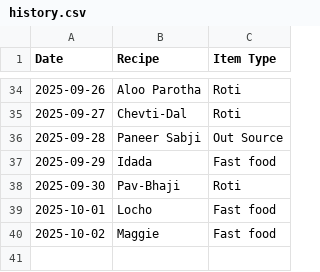
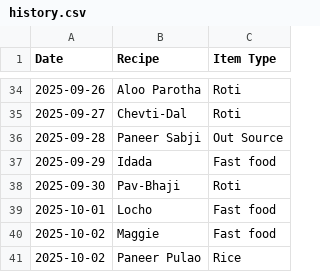
Before and after one commit to raj54669/meal-planner, a CSV file: history.csv, drawn as a sheet; only a part is shown, gaps mark what is left out.

Commit message:
Update history

```diff
--- a/history.csv
+++ b/history.csv
@@ -40 +40,2 @@ Date,Recipe,Item Type
 2025-10-02,Maggie,Fast food
+2025-10-02,Paneer Pulao,Rice
```
